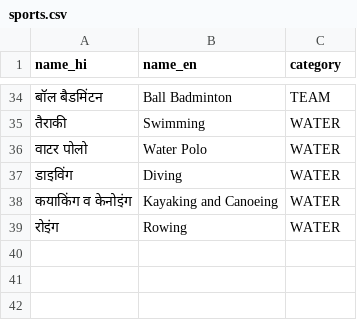
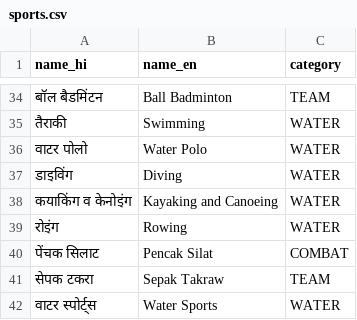
Before and after one commit to devtrimir/athletic-management, a CSV file: database/data/sports.csv, drawn as a sheet; only a part is shown, gaps mark what is left out.

Commit message:
chore: fix seed data — real unit names, missing sports, sport aliases
- pac_units.csv: replace invented वाहिनी PAC names with exact workbook
  names (04 BN PAC format + पीएसी variants, 6 police lines)
- sports.csv: add पेंचक सिलाट (Pencak Silat), सेपक टकरा (Sepak Takraw),
  वाटर स्पोर्ट्स (Water Sports)
- TeamSeeder: add SPORT_ALIAS entries for हैण्डबॉल → हैंडबॉल,
  क्रासकन्ट्री → क्रॉस कंट्री, वाटरस्पोर्ट्स → वाटर स्पोर्ट्स

Result: 35 teams created (was 30), 855 assignments (was 764).
2 remaining skips are noise section headers, not team records.

Refs: P2C-T02

```diff
--- a/database/data/sports.csv
+++ b/database/data/sports.csv
@@ -39 +39,4 @@ name_hi,name_en,category
 रोइंग,Rowing,WATER
+पेंचक सिलाट,Pencak Silat,COMBAT
+सेपक टकरा,Sepak Takraw,TEAM
+वाटर स्पोर्ट्स,Water Sports,WATER
```
Also changed, not shown: database/data/pac_units.csv, 1 other file.
